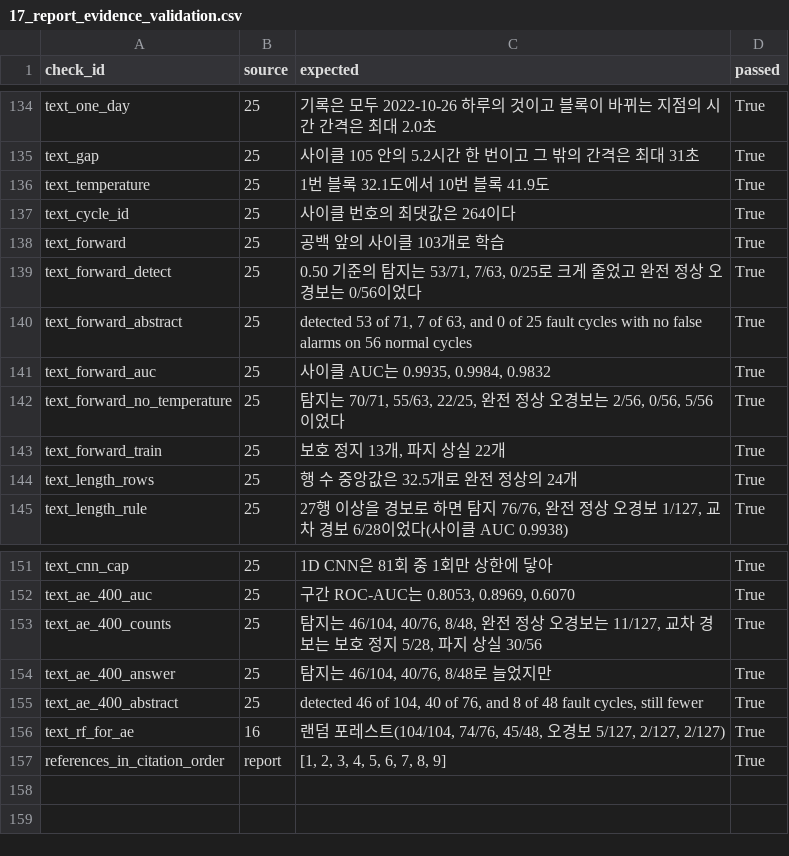
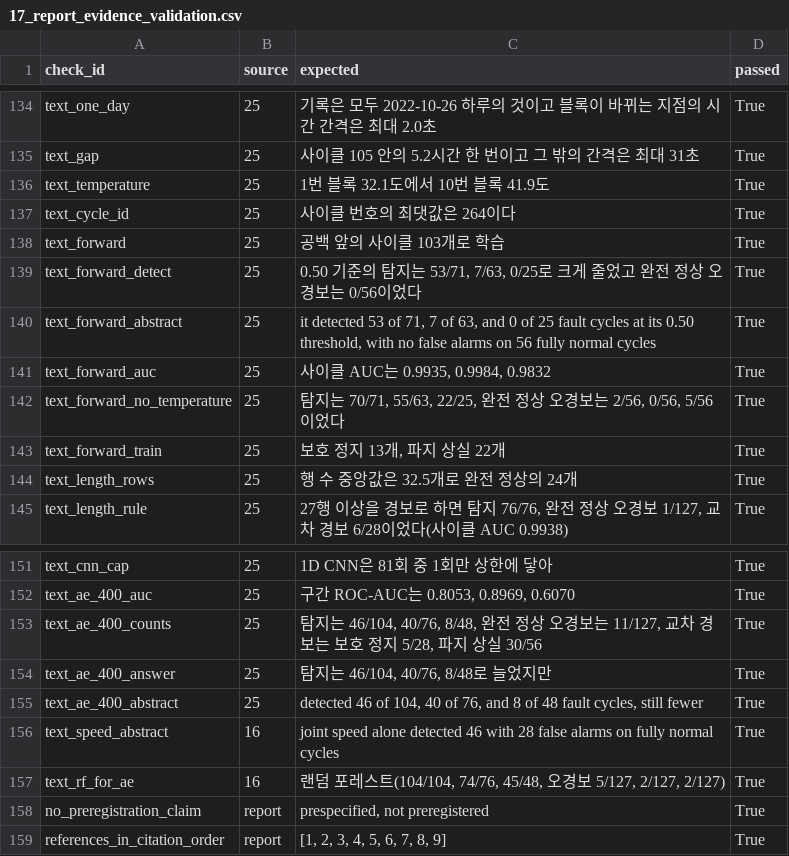
Before and after one commit to kzming2007/UR3_Cobot_ML, a CSV file: research/outputs/17_report_evidence_validation.csv, drawn as a sheet; only a part is shown, gaps mark what is left out.

```diff
--- a/research/outputs/17_report_evidence_validation.csv
+++ b/research/outputs/17_report_evidence_validation.csv
@@ -139,3 +139,3 @@ text_forward,25,공백 앞의 사이클 103개로 학습,True
 text_forward_detect,25,"0.50 기준의 탐지는 53/71, 7/63, 0/25로 크게 줄었고 완전 정상 오경보는 0/56이었다",True
-text_forward_abstract,25,"detected 53 of 71, 7 of 63, and 0 of 25 fault cycles with no false alarms on 56 normal cycles",True
+text_forward_abstract,25,"it detected 53 of 71, 7 of 63, and 0 of 25 fault cycles at its 0.50 threshold, with no false alarms on 56 fully normal cycles",True
 text_forward_auc,25,"사이클 AUC는 0.9935, 0.9984, 0.9832",True
@@ -155,3 +155,5 @@ text_ae_400_answer,25,"탐지는 46/104, 40/76, 8/48로 늘었지만",True
 text_ae_400_abstract,25,"detected 46 of 104, 40 of 76, and 8 of 48 fault cycles, still fewer",True
+text_speed_abstract,16,joint speed alone detected 46 with 28 false alarms on fully normal cycles,True
 text_rf_for_ae,16,"랜덤 포레스트(104/104, 74/76, 45/48, 오경보 5/127, 2/127, 2/127)",True
+no_preregistration_claim,report,"prespecified, not preregistered",True
 references_in_citation_order,report,"[1, 2, 3, 4, 5, 6, 7, 8, 9]",True
```
Also changed, not shown: 7 other files.
